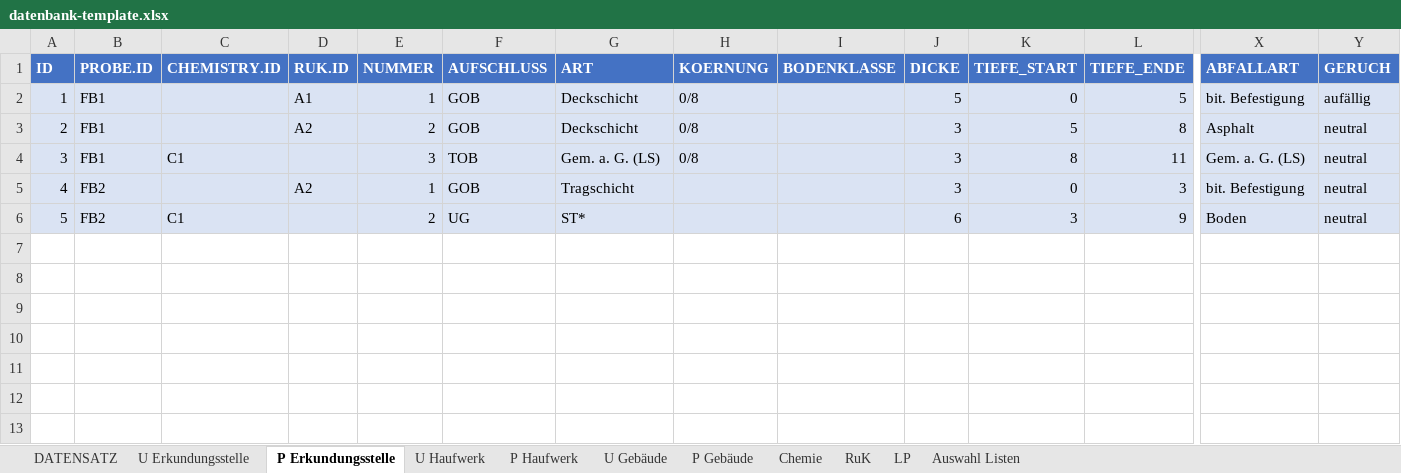
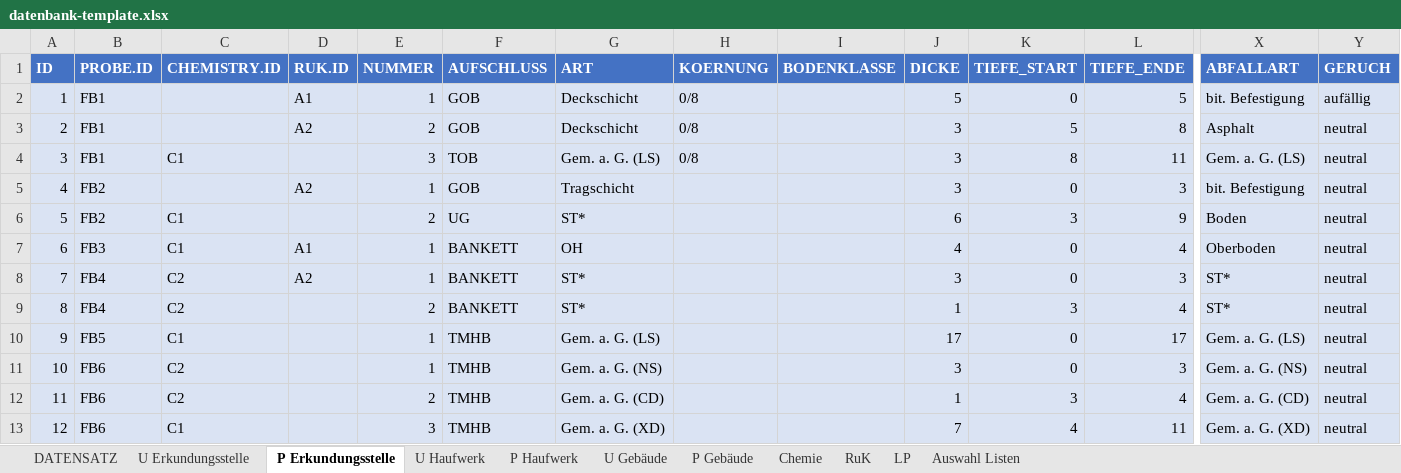
Before and after one commit to mkuenzl/sbt-generator, an Excel workbook: resources/datenbank-template.xlsx, sheet P Erkundungsstelle, drawn as a sheet; only a part is shown, gaps mark what is left out; values as stored, in another font and other column widths than the file's, no borders; table styles not drawn; rows hold the shown columns only; the diff names each change by its address in the sheet, - before the commit and + after, or states it on an @@ line.

Commit message:
update report templates and row provider

```diff
--- a/resources/datenbank-template.xlsx (sheet P Erkundungsstelle)
+++ b/resources/datenbank-template.xlsx (sheet P Erkundungsstelle)
+row 7: 6 | FB3 | C1 | A1 | 1 | BANKETT | OH |  |  | 4 | 0 | 4 | Oberboden | neutral
+row 8: 7 | FB4 | C2 | A2 | 1 | BANKETT | ST* |  |  | 3 | 0 | 3 | ST* | neutral
+row 9: 8 | FB4 | C2 |  | 2 | BANKETT | ST* |  |  | 1 | 3 | 4 | ST* | neutral
+row 10: 9 | FB5 | C1 |  | 1 | TMHB | Gem. a. G. (LS) |  |  | 17 | 0 | 17 | Gem. a. G. (LS) | neutral
+row 11: 10 | FB6 | C2 |  | 1 | TMHB | Gem. a. G. (NS) |  |  | 3 | 0 | 3 | Gem. a. G. (NS) | neutral
+row 12: 11 | FB6 | C2 |  | 2 | TMHB | Gem. a. G. (CD) |  |  | 1 | 3 | 4 | Gem. a. G. (CD) | neutral
+row 13: 12 | FB6 | C1 |  | 3 | TMHB | Gem. a. G. (XD) |  |  | 7 | 4 | 11 | Gem. a. G. (XD) | neutral
```
Also changed, not shown: sheet U Erkundungsstelle, sheet Chemie, 49 other files.
